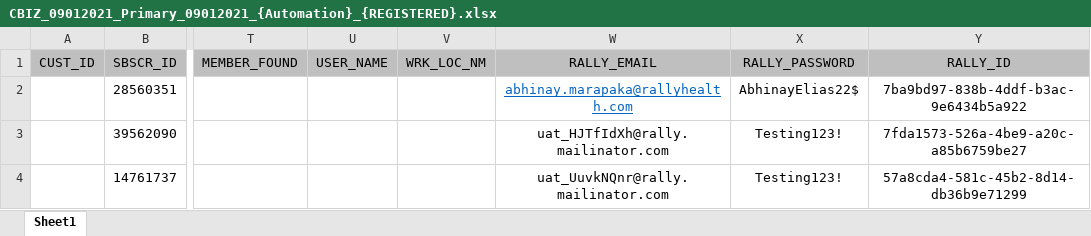
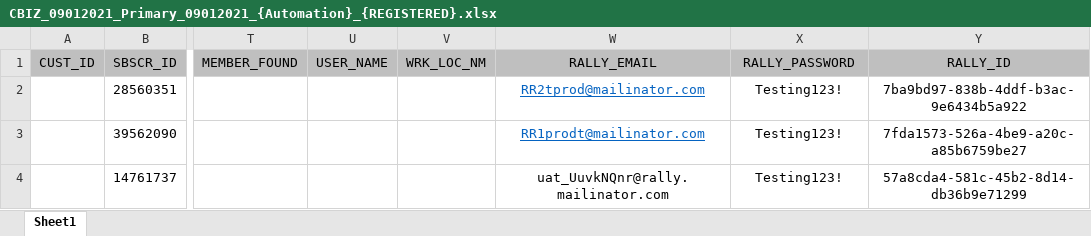
Before and after one commit to zkuang-rally/RallyMochaFramework, an Excel workbook: clientTestData/CBIZ_09012021_Primary_09012021_{Automation}_{REGISTERED}.xlsx, sheet Sheet1, drawn as a sheet; only a part is shown, gaps mark what is left out; values as stored, in another font and other column widths than the file's, no borders; the diff names each change by its address in the sheet, - before the commit and + after, or states it on an @@ line.

```diff
--- a/clientTestData/CBIZ_09012021_Primary_09012021_{Automation}_{REGISTERED}.xlsx (sheet Sheet1)
+++ b/clientTestData/CBIZ_09012021_Primary_09012021_{Automation}_{REGISTERED}.xlsx (sheet Sheet1)
-W2 (RALLY_EMAIL): abhinay.marapaka@rallyhealth.com
+W2 (RALLY_EMAIL): RR2tprod@mailinator.com
-X2 (RALLY_PASSWORD): AbhinayElias22$
+X2 (RALLY_PASSWORD): Testing123!
-W3 (RALLY_EMAIL): uat_HJTfIdXh@rally.mailinator.com
+W3 (RALLY_EMAIL): RR1prodt@mailinator.com
@@ W3 underline: off → on, text colour: black → #0563C1 @@
```
Also changed, not shown: 4 other files.
